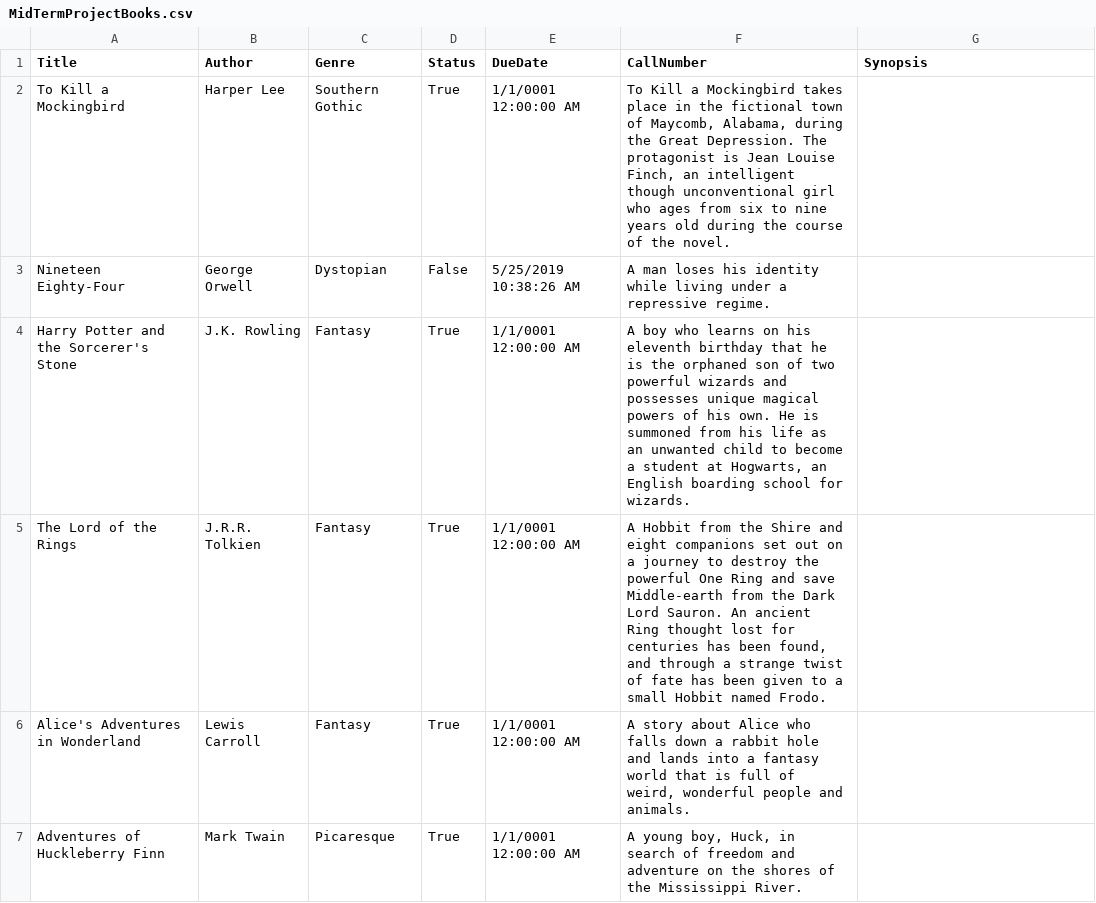
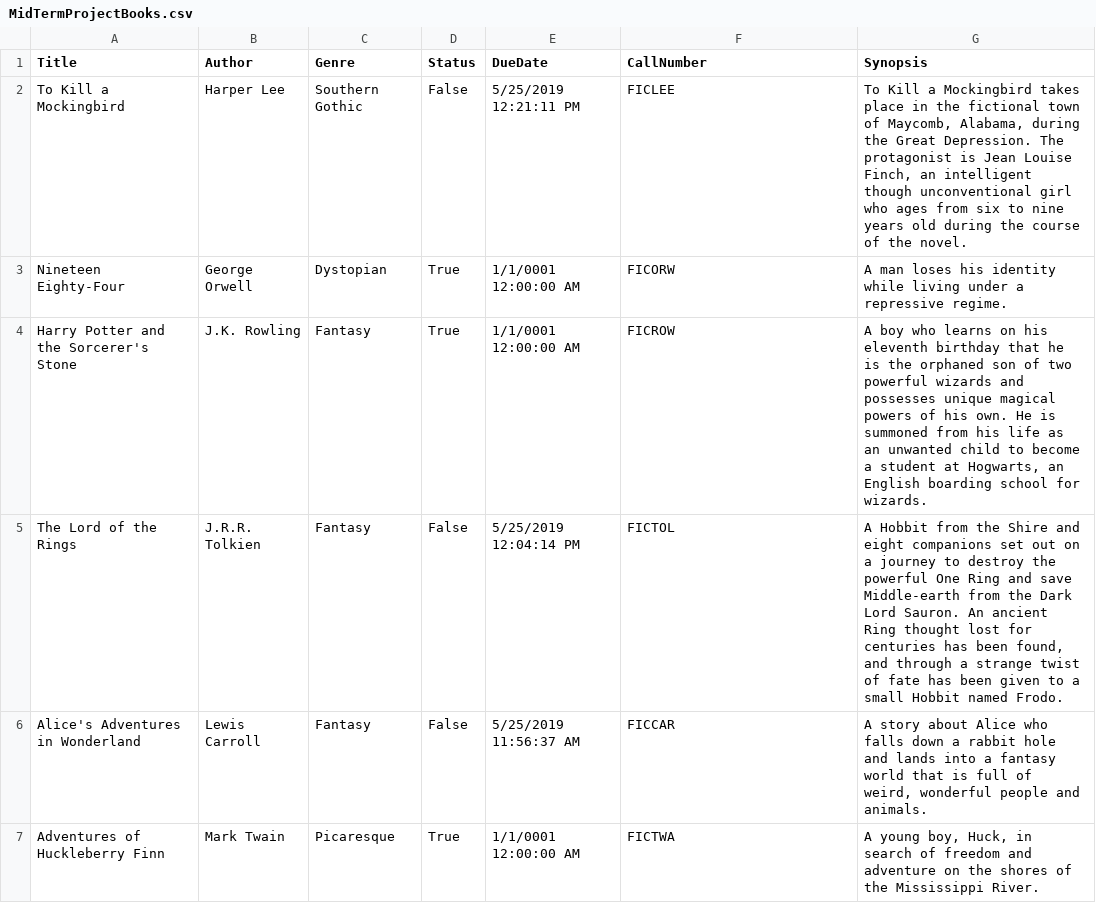
Before and after one commit to ericwholt/Grand-Circus-Library, a CSV file: Grand-Circus-Library/MidTermProjectBooks.csv, drawn as a sheet; only a part is shown; the diff covers the shown part only.

Commit message:
Added cancel option to checkout view and fixed save issue with dewey system

```diff
--- a/Grand-Circus-Library/MidTermProjectBooks.csv
+++ b/Grand-Circus-Library/MidTermProjectBooks.csv
@@ -2,6 +2,6 @@ Title,Author,Genre,Status,DueDate,CallNumber, Synopsis
-"To Kill a Mockingbird",Harper Lee,Southern Gothic,True,1/1/0001 12:00:00 AM,"To Kill a Mockingbird takes place in the fictional town of Maycomb, Alabama, during the Great Depression. The protagonist is Jean Louise Finch, an intelligent though unconventional girl who ages from six to nine years old during the course of the novel."
-"Nineteen Eighty-Four",George Orwell,Dystopian,False,5/25/2019 10:38:26 AM,"A man loses his identity while living under a repressive regime."
-"Harry Potter and the Sorcerer's Stone",J.K. Rowling,Fantasy,True,1/1/0001 12:00:00 AM,"A boy who learns on his eleventh birthday that he is the orphaned son of two powerful wizards and possesses unique magical powers of his own. He is summoned from his life as an unwanted child to become a student at Hogwarts, an English boarding school for wizards."
-"The Lord of the Rings",J.R.R. Tolkien,Fantasy,True,1/1/0001 12:00:00 AM,"A Hobbit from the Shire and eight companions set out on a journey to destroy the powerful One Ring and save Middle-earth from the Dark Lord Sauron. An ancient Ring thought lost for centuries has been found, and through a strange twist of fate has been given to a small Hobbit named Frodo."
-"Alice's Adventures in Wonderland",Lewis Carroll,Fantasy,True,1/1/0001 12:00:00 AM,"A story about Alice who falls down a rabbit hole and lands into a fantasy world that is full of weird, wonderful people and animals."
-"Adventures of Huckleberry Finn",Mark Twain,Picaresque,True,1/1/0001 12:00:00 AM,"A young boy, Huck, in search of freedom and adventure on the shores of the Mississippi River."
+"To Kill a Mockingbird",Harper Lee,Southern Gothic,False,5/25/2019 12:21:11 PM,FICLEE,"To Kill a Mockingbird takes place in the fictional town of Maycomb, Alabama, during the Great Depression. The protagonist is Jean Louise Finch, an intelligent though unconventional girl who ages from six to nine years old during the course of the novel."
+"Nineteen Eighty-Four",George Orwell,Dystopian,True,1/1/0001 12:00:00 AM,FICORW,"A man loses his identity while living under a repressive regime."
+"Harry Potter and the Sorcerer's Stone",J.K. Rowling,Fantasy,True,1/1/0001 12:00:00 AM,FICROW,"A boy who learns on his eleventh birthday that he is the orphaned son of two powerful wizards and possesses unique magical powers of his own. He is summoned from his life as an unwanted child to become a student at Hogwarts, an English boarding school for wizards."
+"The Lord of the Rings",J.R.R. Tolkien,Fantasy,False,5/25/2019 12:04:14 PM,FICTOL,"A Hobbit from the Shire and eight companions set out on a journey to destroy the powerful One Ring and save Middle-earth from the Dark Lord Sauron. An ancient Ring thought lost for centuries has been found, and through a strange twist of fate has been given to a small Hobbit named Frodo."
+"Alice's Adventures in Wonderland",Lewis Carroll,Fantasy,False,5/25/2019 11:56:37 AM,FICCAR,"A story about Alice who falls down a rabbit hole and lands into a fantasy world that is full of weird, wonderful people and animals."
+"Adventures of Huckleberry Finn",Mark Twain,Picaresque,True,1/1/0001 12:00:00 AM,FICTWA,"A young boy, Huck, in search of freedom and adventure on the shores of the Mississippi River."
```
Also changed, not shown: 12 edited cells elsewhere in this file, 6 other files.
